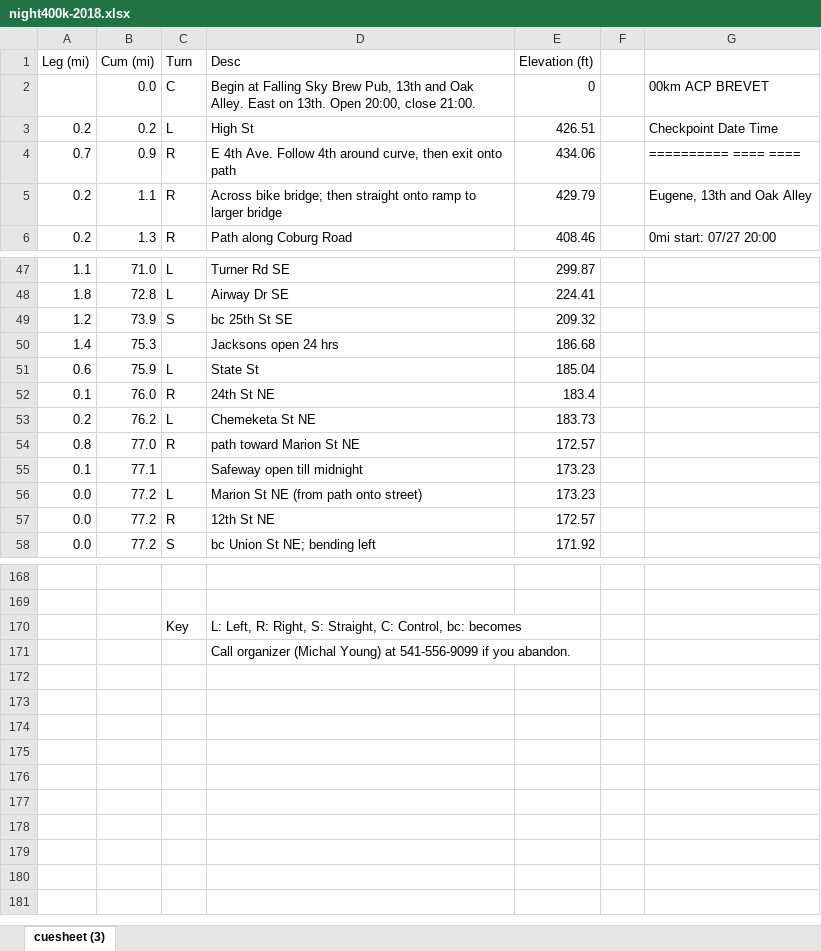
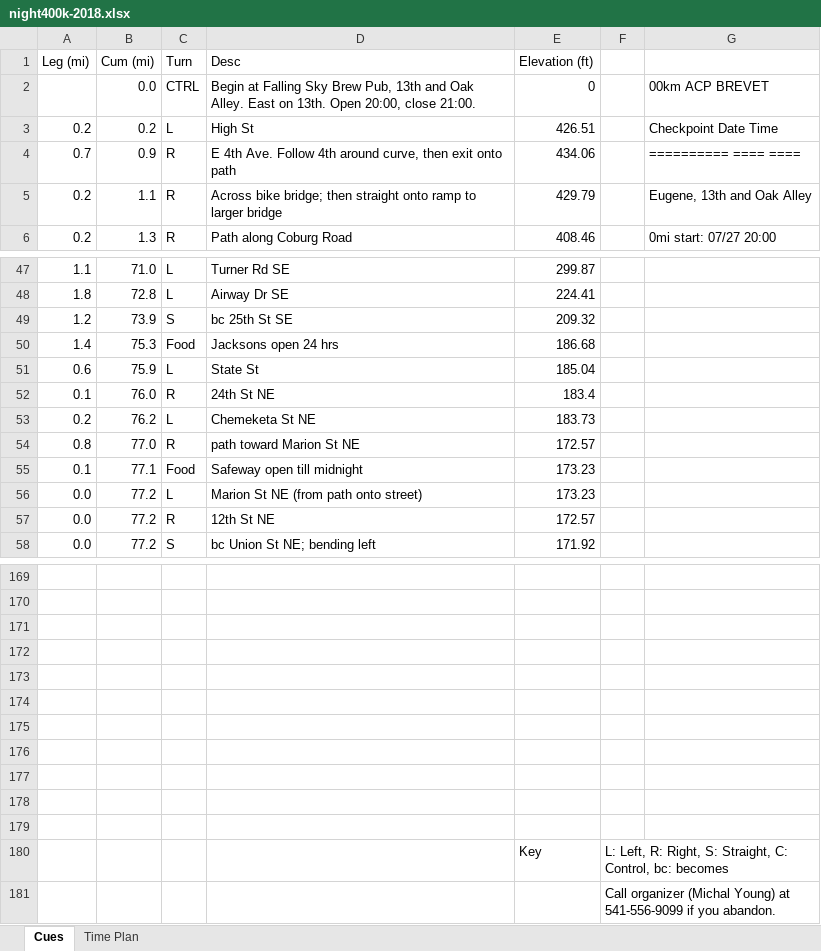
Before and after one commit to MichalYoung/will-rando, an Excel workbook: templates/events/pdfs/night400k-2018.xlsx, sheet Cues, drawn as a sheet; only a part is shown, gaps mark what is left out; values as stored, in another font and other column widths than the file's, no cell formats; addresses are those after the commit; the diff covers the shown part only; the diff names each change by its address in the sheet, - before the commit and + after, or states it on an @@ line.

Commit message:
Revised cue sheet after pre-ride

```diff
--- a/templates/events/pdfs/night400k-2018.xlsx (sheet Cues)
+++ b/templates/events/pdfs/night400k-2018.xlsx (sheet Cues)
-sheet tab: cuesheet (3)
+sheet tab: Cues
+sheet tab: Time Plan
-C2 (Turn): C
+C2 (Turn): CTRL
-C50 (Turn): (empty)
+C50 (Turn): Food
-C55 (Turn): (empty)
+C55 (Turn): Food
-row 171:  |  | Key | L: Left, R: Right, S: Straight, C: Control, bc: becomes
+row 171: (empty)
-D172 (Desc): Call organizer (Michal Young) at 541-556-9099 if you abandon.
+D172 (Desc): (empty)
+row 173: (empty)
+row 174: (empty)
+row 175: (empty)
+row 176: (empty)
+row 177: (empty)
+row 178: (empty)
+row 179: (empty)
+row 180:  |  |  |  | Key | L: Left, R: Right, S: Straight, C: Control, bc: becomes
+row 181:  |  |  |  |  | Call organizer (Michal Young) at 541-556-9099 if you abandon.
```
Also changed, not shown: 2 added rows, 1 removed row and 48 edited cells elsewhere in this sheet, cell formats, formulas that keep their value, 1 other file.
